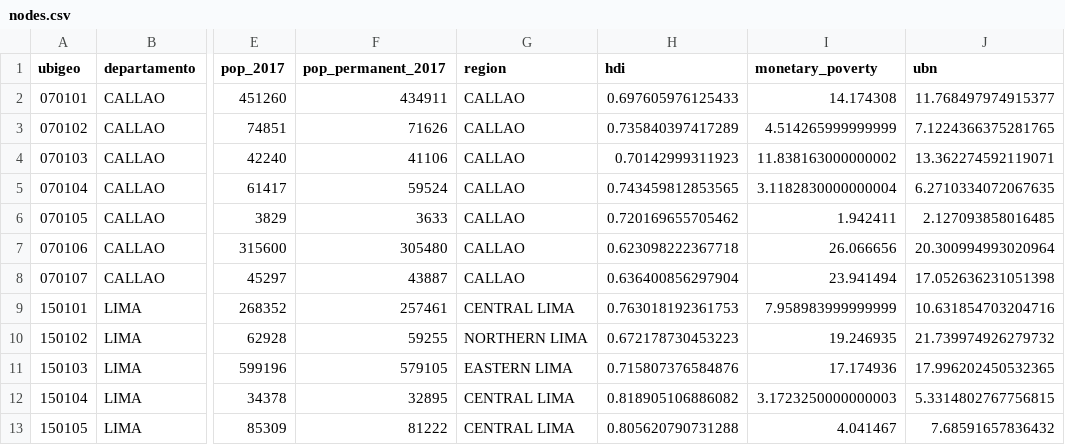
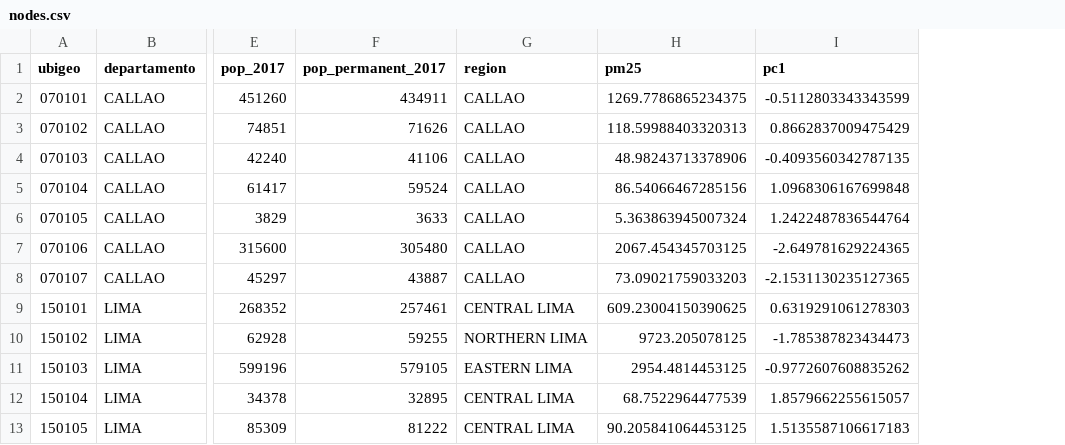
Before and after one commit to healthinnovation/mob-tb, a CSV file: data/processed/network/nodes.csv, drawn as a sheet; only a part is shown, gaps mark what is left out; removed rows and columns are numbered as before the commit, all else as after; the diff names each change by its address in the sheet, - before the commit and + after, or states it on an @@ line.

```diff
--- a/data/processed/network/nodes.csv
+++ b/data/processed/network/nodes.csv
-column H (hdi), rows 2-13: 0.697605976125433 | 0.735840397417289 | 0.70142999311923 | 0.743459812853565 | 0.720169655705462 | 0.623098222367718 | 0.636400856297904 | 0.763018192361753 | 0.672178730453223 | 0.715807376584876 | 0.818905106886082 | 0.805620790731288
-column I (monetary_poverty), rows 2-13: 14.174308 | 4.514265999999999 | 11.838163000000002 | 3.1182830000000004 | 1.942411 | 26.066656 | 23.941494 | 7.958983999999999 | 19.246935 | 17.174936 | 3.1723250000000003 | 4.041467
-column J (ubn), rows 2-13: 11.768497974915377 | 7.1224366375281765 | 13.362274592119071 | 6.2710334072067635 | 2.127093858016485 | 20.300994993020964 | 17.052636231051398 | 10.631854703204716 | 21.739974926279732 | 17.996202450532365 | 5.3314802767756815 | 7.68591657836432
+column H (pm25), rows 2-13: 1269.7786865234375 | 118.59988403320313 | 48.98243713378906 | 86.54066467285156 | 5.363863945007324 | 2067.454345703125 | 73.09021759033203 | 609.23004150390625 | 9723.205078125 | 2954.4814453125 | 68.7522964477539 | 90.205841064453125
+column I (pc1), rows 2-13: -0.5112803343343599 | 0.8662837009475429 | -0.4093560342787135 | 1.0968306167699848 | 1.2422487836544764 | -2.649781629224365 | -2.1531130235127365 | 0.6319291061278303 | -1.785387823434473 | -0.9772607608835262 | 1.8579662255615057 | 1.5135587106617183
```
Also changed, not shown: data/processed/network/edges.csv, 7 other files.
